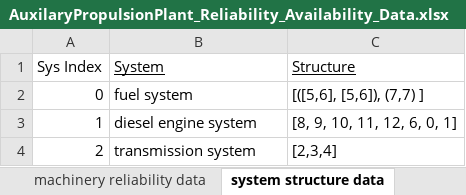
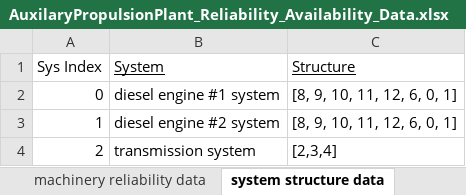
Before and after one commit to andreyaW/KISS, an Excel workbook: shipClassTests/AuxilaryPropulsionPlant_Reliability_Availability_Data.xlsx, sheet system structure data, drawn as a sheet; values as stored, in another font and other column widths than the file's, no borders; the diff names each change by its address in the sheet, - before the commit and + after, or states it on an @@ line.

```diff
--- a/shipClassTests/AuxilaryPropulsionPlant_Reliability_Availability_Data.xlsx (sheet system structure data)
+++ b/shipClassTests/AuxilaryPropulsionPlant_Reliability_Availability_Data.xlsx (sheet system structure data)
-B2 (System): fuel system
+B2 (System): diesel engine #1 system
-C2 (Structure): [([5,6], [5,6]), (7,7) ]
+C2 (Structure): [8, 9, 10, 11, 12, 6, 0, 1]
-B3 (System): diesel engine system
+B3 (System): diesel engine #2 system
```
Also changed, not shown: Simulators/auxiliary_ship_data.xlsx, 5 other files.
